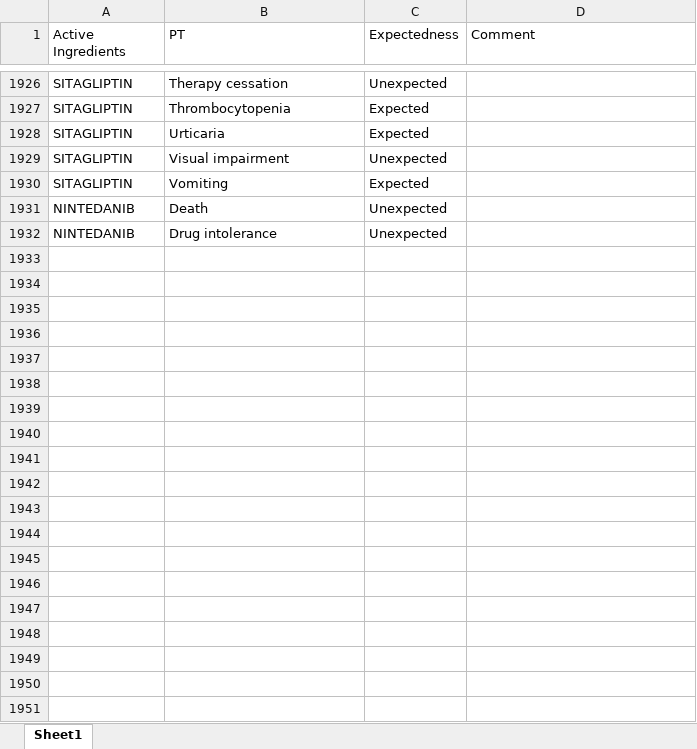
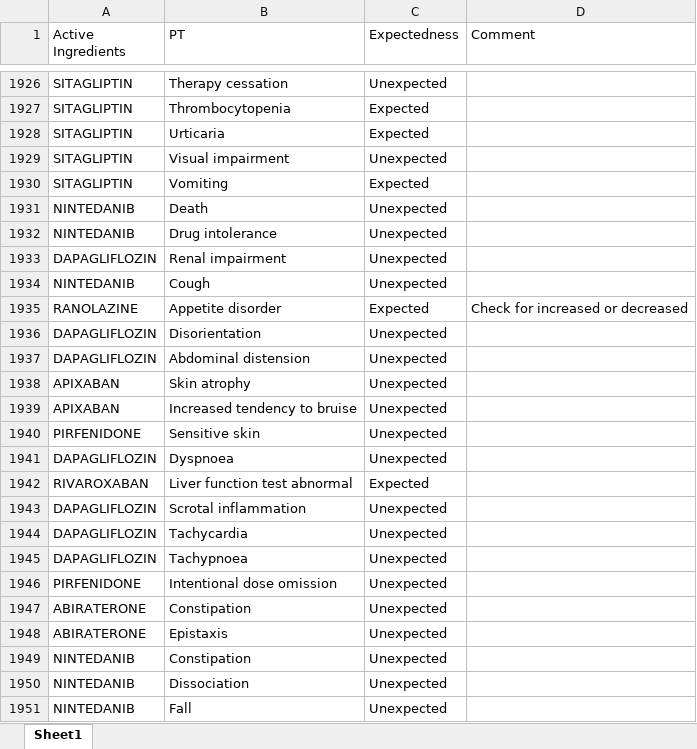
Before and after one commit to JPadhy0680/PV-Automation-Hub-Test, an Excel workbook: data/Listedness_CX.xlsx, sheet Sheet1, drawn as a sheet; only a part is shown, gaps mark what is left out; values as stored, in another font and other column widths than the file's, no borders; the diff covers the shown part only; the diff names each change by its address in the sheet, - before the commit and + after, or states it on an @@ line.

```diff
--- a/data/Listedness_CX.xlsx (sheet Sheet1)
+++ b/data/Listedness_CX.xlsx (sheet Sheet1)
+row 1933: DAPAGLIFLOZIN | Renal impairment | Unexpected
+row 1934: NINTEDANIB | Cough | Unexpected
+row 1935: RANOLAZINE | Appetite disorder | Expected | Check for increased or decreased
+row 1936: DAPAGLIFLOZIN | Disorientation | Unexpected
+row 1937: DAPAGLIFLOZIN | Abdominal distension | Unexpected
+row 1938: APIXABAN | Skin atrophy | Unexpected
+row 1939: APIXABAN | Increased tendency to bruise | Unexpected
+row 1940: PIRFENIDONE | Sensitive skin | Unexpected
+row 1941: DAPAGLIFLOZIN | Dyspnoea | Unexpected
+row 1942: RIVAROXABAN | Liver function test abnormal | Expected
+row 1943: DAPAGLIFLOZIN | Scrotal inflammation | Unexpected
+row 1944: DAPAGLIFLOZIN | Tachycardia | Unexpected
+row 1945: DAPAGLIFLOZIN | Tachypnoea | Unexpected
+row 1946: PIRFENIDONE | Intentional dose omission | Unexpected
+row 1947: ABIRATERONE | Constipation | Unexpected
+row 1948: ABIRATERONE | Epistaxis | Unexpected
+row 1949: NINTEDANIB | Constipation | Unexpected
+row 1950: NINTEDANIB | Dissociation | Unexpected
+row 1951: NINTEDANIB | Fall | Unexpected
```
Also changed, not shown: 42 added rows elsewhere in this sheet.
